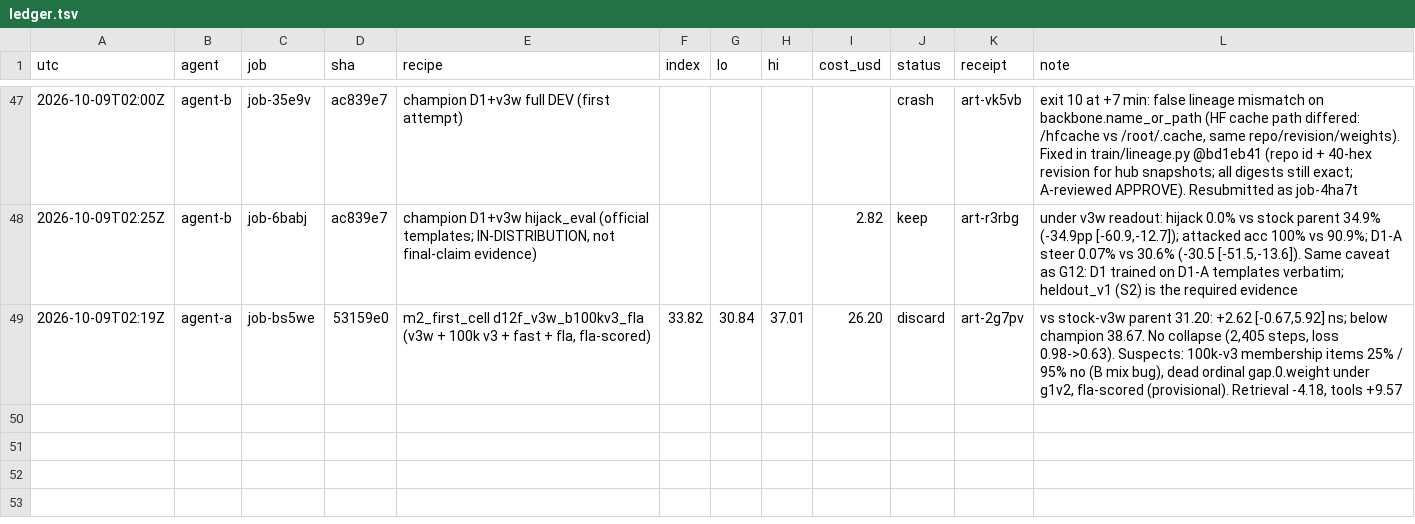
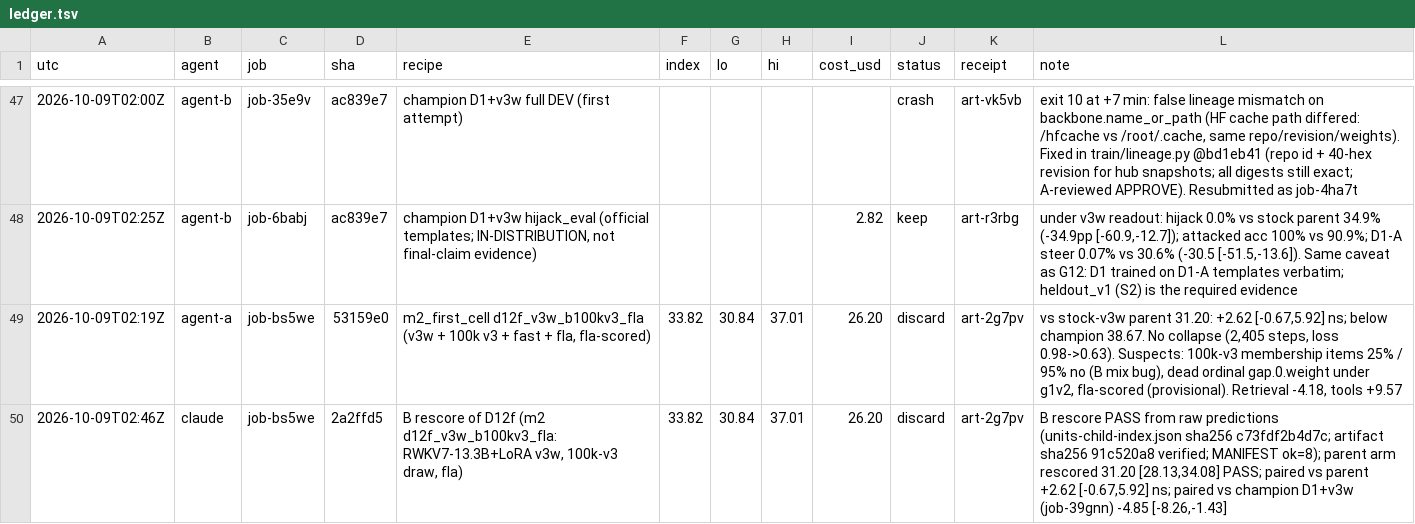
Before and after one commit to apumutyala/State-Space-Decision-Model, a TSV file: results/ledger.tsv, drawn as a sheet; only a part is shown, gaps mark what is left out; the diff names each change by its address in the sheet, - before the commit and + after, or states it on an @@ line.

Commit message:
ledger: B rescore of D12f PASS (discard; -4.85 vs champion)

```diff
--- a/results/ledger.tsv
+++ b/results/ledger.tsv
+row 50: 2026-10-09T02:46Z | claude | job-bs5we | 2a2ffd5 | B rescore of D12f (m2 d12f_v3w_b100kv3_fla: RWKV7-13.3B+LoRA v3w, 100k-v3 draw, fla) | 33.82 | 30.84 | 37.01 | 26.20 | discard | art-2g7pv | B rescore PASS from raw predictions (units-child-index.json sha256 c73fdf2b4d7c; artifact sha256 91c520a8 verified; MANIFEST ok=8); parent arm rescored 31.20 [28.13,34.08] PASS; paired vs parent +2.62 [-0.67,5.92] ns; paired vs champion D1+v3w (job-39gnn) -4.85 [-8.26,-1.43]
```
